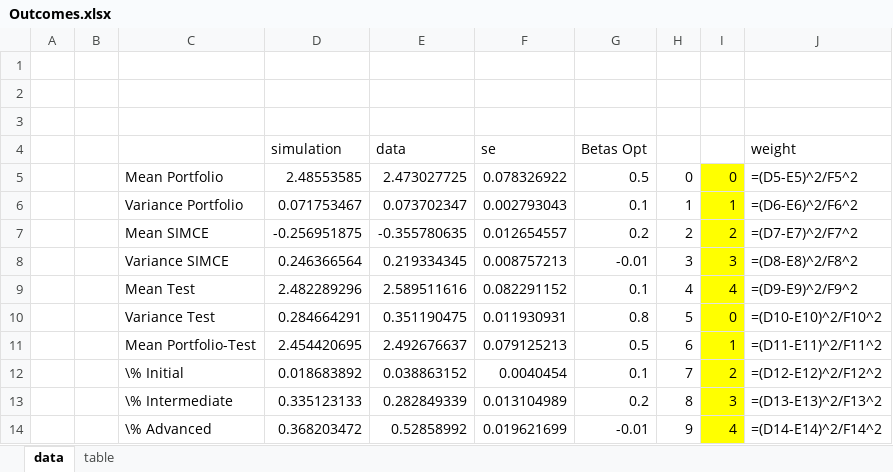
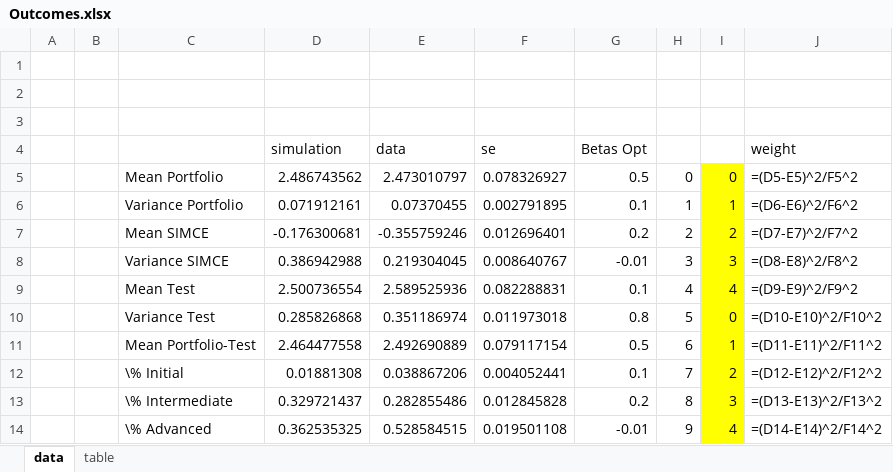
Before and after one commit to jorginho84/teachers, an Excel workbook: Outcomes.xlsx, sheet data, drawn as a sheet; only a part is shown; values as stored, in another font and other column widths than the file's, no borders; formulas without a stored value are shown as written; the diff covers the shown part only; the diff names each change by its address in the sheet, - before the commit and + after, or states it on an @@ line.

```diff
--- a/Outcomes.xlsx (sheet data)
+++ b/Outcomes.xlsx (sheet data)
-D5 (simulation): 2.48553585
+D5 (simulation): 2.486743562
-E5 (data): 2.473027725
+E5 (data): 2.473010797
-F5 (se): 0.078326922
+F5 (se): 0.078326927
-D6 (simulation): 0.071753467
+D6 (simulation): 0.071912161
-E6 (data): 0.073702347
+E6 (data): 0.07370455
-F6 (se): 0.002793043
+F6 (se): 0.002791895
-D7 (simulation): -0.256951875
+D7 (simulation): -0.176300681
-E7 (data): -0.355780635
+E7 (data): -0.355759246
-F7 (se): 0.012654557
+F7 (se): 0.012696401
-D8 (simulation): 0.246366564
+D8 (simulation): 0.386942988
-E8 (data): 0.219334345
+E8 (data): 0.219304045
-F8 (se): 0.008757213
+F8 (se): 0.008640767
-D9 (simulation): 2.482289296
+D9 (simulation): 2.500736554
-E9 (data): 2.589511616
+E9 (data): 2.589525936
-F9 (se): 0.082291152
+F9 (se): 0.082288831
-D10 (simulation): 0.284664291
+D10 (simulation): 0.285826868
-E10 (data): 0.351190475
+E10 (data): 0.351186974
-F10 (se): 0.011930931
+F10 (se): 0.011973018
-D11 (simulation): 2.454420695
+D11 (simulation): 2.464477558
-E11 (data): 2.492676637
+E11 (data): 2.492690889
-F11 (se): 0.079125213
+F11 (se): 0.079117154
-D12 (simulation): 0.018683892
+D12 (simulation): 0.01881308
-E12 (data): 0.038863152
+E12 (data): 0.038867206
-F12 (se): 0.0040454
+F12 (se): 0.004052441
-D13 (simulation): 0.335123133
+D13 (simulation): 0.329721437
-E13 (data): 0.282849339
+E13 (data): 0.282855486
-F13 (se): 0.013104989
+F13 (se): 0.012845828
-D14 (simulation): 0.368203472
+D14 (simulation): 0.362535325
-E14 (data): 0.52858992
+E14 (data): 0.528584515
-F14 (se): 0.019621699
+F14 (se): 0.019501108
```
Also changed, not shown: 26 edited cells elsewhere in this sheet, sheet table, 6 other files.
